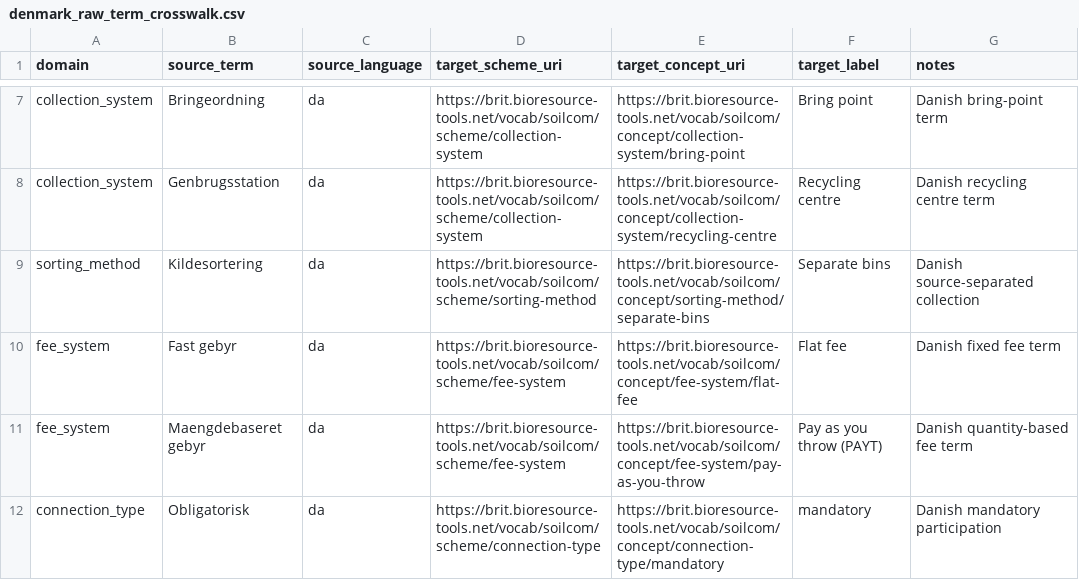
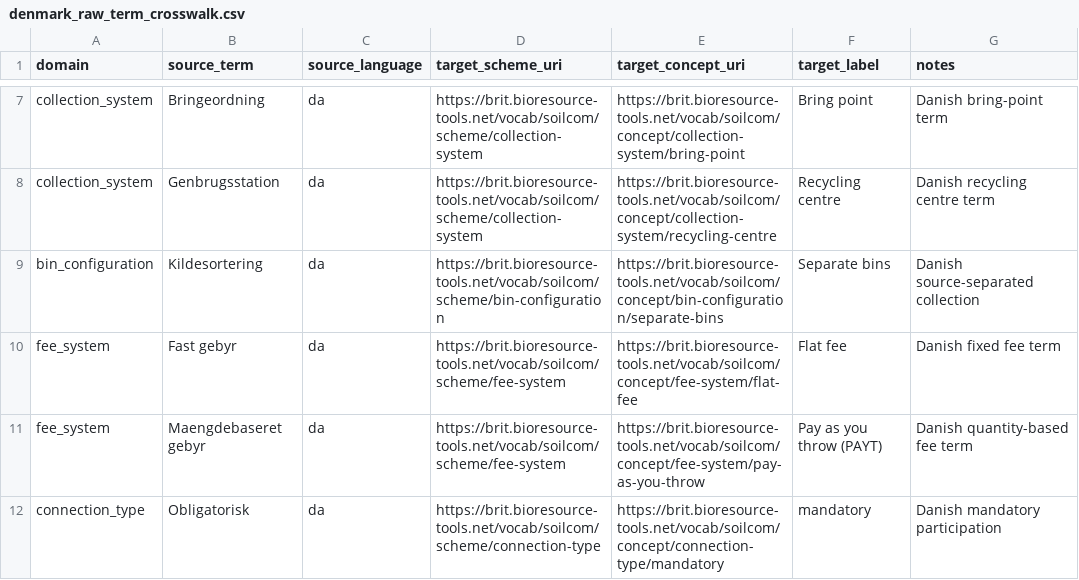
Before and after one commit to lueho/BRIT, a CSV file: sources/waste_collection/ontology/mappings/denmark_raw_term_crosswalk.csv, drawn as a sheet; only a part is shown, gaps mark what is left out.

Commit message:
refactor(waste_collection): rename SortingMethod to BinConfiguration
Rename the SortingMethod model to BinConfiguration and the related
Collection.sorting_method FK to bin_configuration across the codebase:

- Models, forms, admin, serializers, viewsets, importers, vocabulary,
  crosswalk and Sweden 2024 map data.
- Waste-atlas router/urls/views/viewsets/serializers, including the
  SwedenSortingMethodMapView -> SwedenBinConfigurationMapView and the
  renamed Karte 34 template file.
- Ontology TTL, controlled vocabulary export, and per-country raw-term
  crosswalk CSVs (sorting-method / sorting_method -> bin-configuration /
  bin_configuration).
- Tests updated to match new names.
- Migration 0002 uses RenameModel + RenameField + AlterField to
  preserve existing FK data.

```diff
--- a/sources/waste_collection/ontology/mappings/denmark_raw_term_crosswalk.csv
+++ b/sources/waste_collection/ontology/mappings/denmark_raw_term_crosswalk.csv
@@ -8,3 +8,3 @@ collection_system,Bringeordning,da,https://brit.bioresource-tools.net/vocab/soil
 collection_system,Genbrugsstation,da,https://brit.bioresource-tools.net/vocab/soilcom/scheme/collection-system,https://brit.bioresource-tools.net/vocab/soilcom/concept/collection-system/recycling-centre,Recycling centre,Danish recycling centre term
-sorting_method,Kildesortering,da,https://brit.bioresource-tools.net/vocab/soilcom/scheme/sorting-method,https://brit.bioresource-tools.net/vocab/soilcom/concept/sorting-method/separate-bins,Separate bins,Danish source-separated collection
+bin_configuration,Kildesortering,da,https://brit.bioresource-tools.net/vocab/soilcom/scheme/bin-configuration,https://brit.bioresource-tools.net/vocab/soilcom/concept/bin-configuration/separate-bins,Separate bins,Danish source-separated collection
 fee_system,Fast gebyr,da,https://brit.bioresource-tools.net/vocab/soilcom/scheme/fee-system,https://brit.bioresource-tools.net/vocab/soilcom/concept/fee-system/flat-fee,Flat fee,Danish fixed fee term
```
Also changed, not shown: sources/waste_collection/ontology/mappings/netherlands_raw_term_crosswalk.csv, 31 other files.
